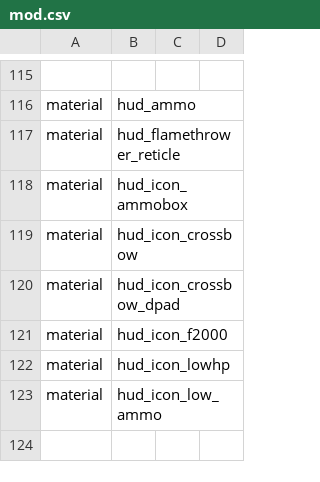
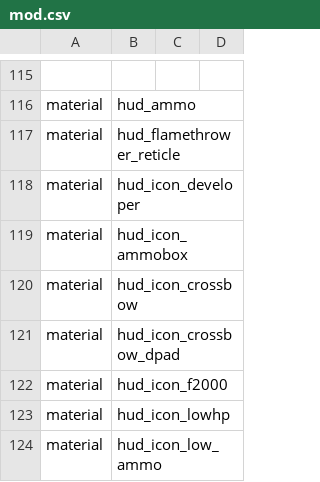
Before and after one commit to doctorluk/rotu-revolution, a CSV file: mod.csv, drawn as a sheet; only a part is shown, gaps mark what is left out; the shorter side is filled out with more unchanged rows; the diff names each change by its address in the sheet, - before the commit and + after, or states it on an @@ line.

Commit message:
Add developer icon and change medic scoreboard icon

```diff
--- a/mod.csv
+++ b/mod.csv
+row 118: material | hud_icon_developer
```
Also changed, not shown: 6 other files.
